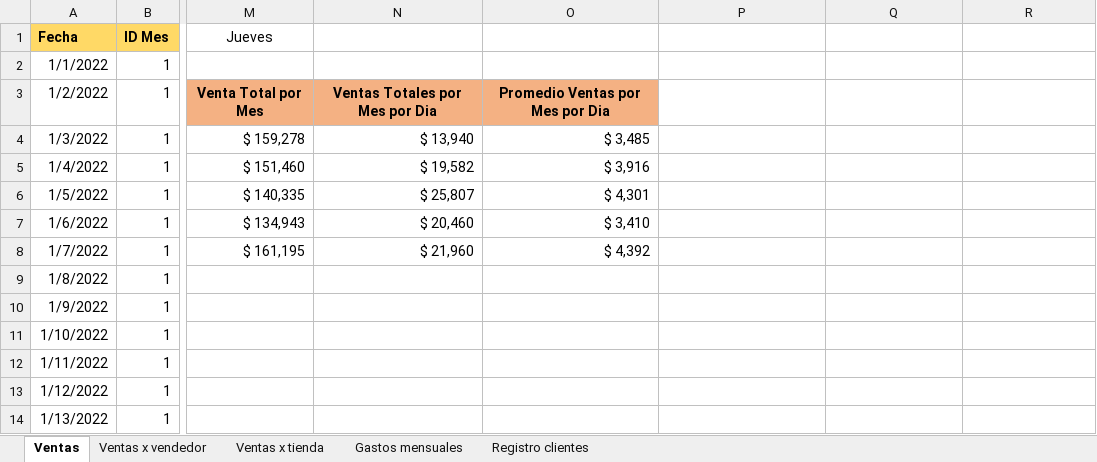
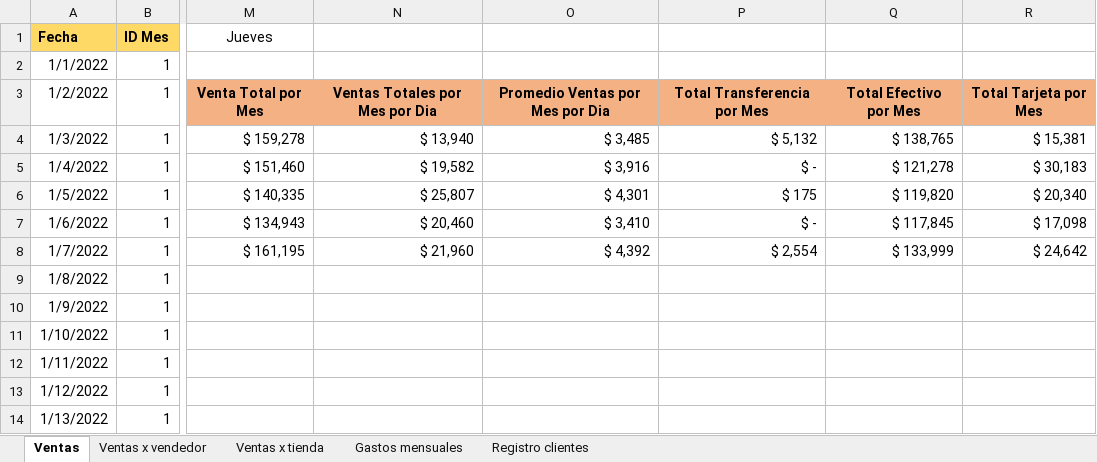
Before and after one commit to jbernalg/Excel_Projects, an Excel workbook: ventas_original.xlsx, sheet Ventas, drawn as a sheet; only a part is shown, gaps mark what is left out; values as stored, in another font and other column widths than the file's, no borders; conditional formats not drawn; the diff names each change by its address in the sheet, - before the commit and + after, or states it on an @@ line.

Commit message:
dashboard 1.15

```diff
--- a/ventas_original.xlsx (sheet Ventas)
+++ b/ventas_original.xlsx (sheet Ventas)
-P3: (empty)
+P3: Total Transferencia por Mes
-P3:R3 fill: none
+P3:R3 fill: #F4B183
-Q3: (empty)
+Q3: Total Efectivo por Mes
-R3: (empty)
+R3: Total Tarjeta por Mes
-P4: (empty)
+P4: $ 5,132
-Q4: (empty)
+Q4: $ 138,765
-R4: (empty)
+R4: $ 15,381
-P5: (empty)
+P5: $ -
-Q5: (empty)
+Q5: $ 121,278
-R5: (empty)
+R5: $ 30,183
-P6: (empty)
+P6: $ 175
-Q6: (empty)
+Q6: $ 119,820
-R6: (empty)
+R6: $ 20,340
-P7: (empty)
+P7: $ -
-Q7: (empty)
+Q7: $ 117,845
-R7: (empty)
+R7: $ 17,098
-P8: (empty)
+P8: $ 2,554
-Q8: (empty)
+Q8: $ 133,999
-R8: (empty)
+R8: $ 24,642
```
Also changed, not shown: sheet Gastos mensuales.
